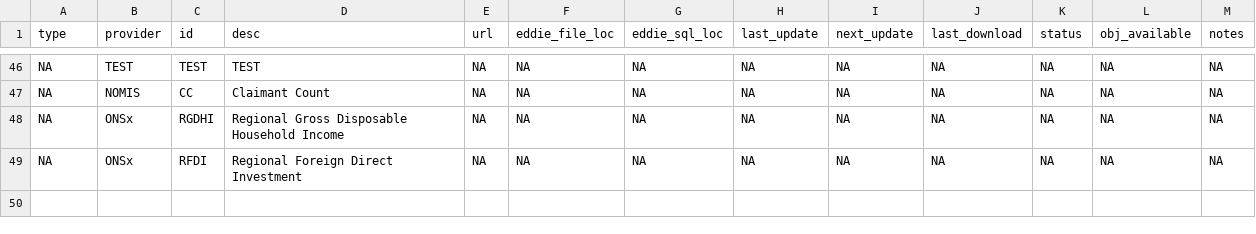
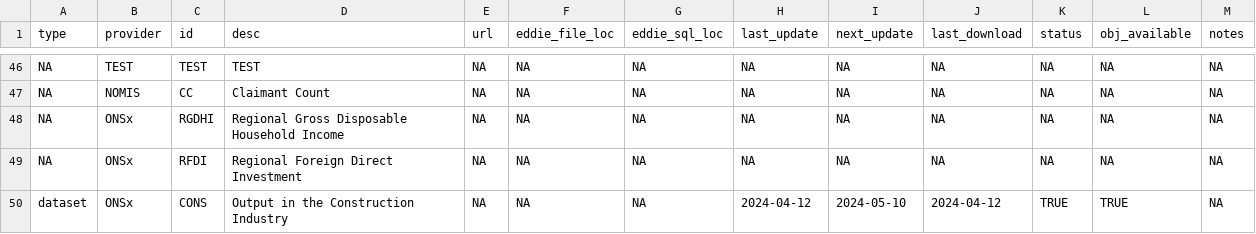
Before and after one commit to economic-analytics/edd, a CSV file: data-raw/edd_dict.csv, drawn as a sheet; only a part is shown, gaps mark what is left out; the diff names each change by its address in the sheet, - before the commit and + after, or states it on an @@ line.

Commit message:
Add CONS data and update dicts

```diff
--- a/data-raw/edd_dict.csv
+++ b/data-raw/edd_dict.csv
+row 50: dataset | ONSx | CONS | Output in the Construction Industry | NA | NA | NA | 2024-04-12 | 2024-05-10 | 2024-04-12 | TRUE | TRUE | NA
```
Also changed, not shown: 2 other files.
